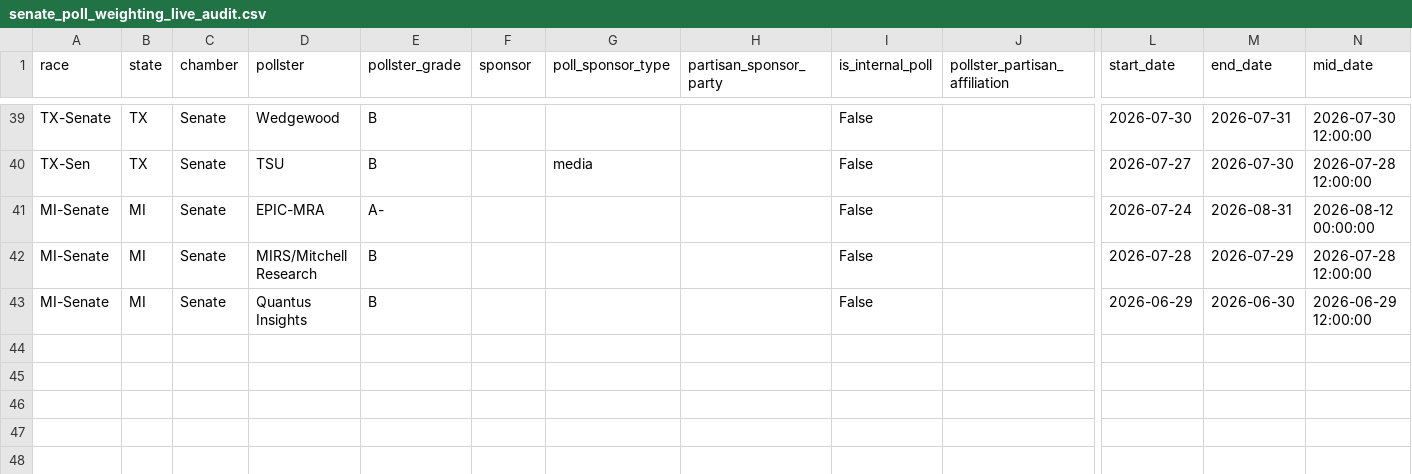
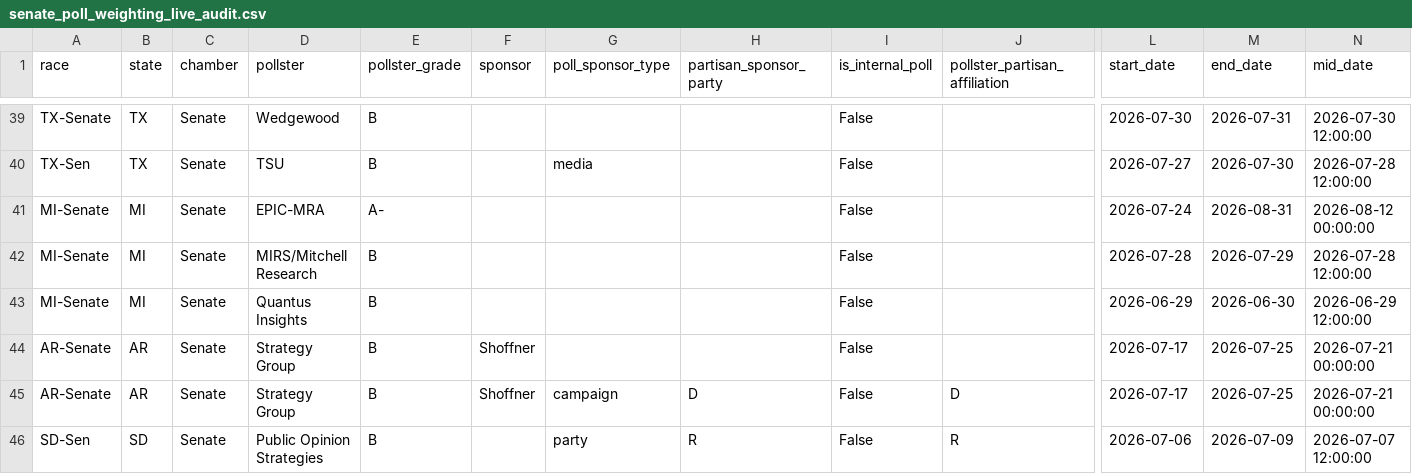
Before and after one commit to benyelin/2026-Senate-Model, a CSV file: outputs/senate_poll_weighting_live_audit.csv, drawn as a sheet; only a part is shown, gaps mark what is left out; rows hold the shown columns only; the diff names each change by its address in the sheet, - before the commit and + after, or states it on an @@ line.

Commit message:
Update model inputs and dashboard outputs

```diff
--- a/outputs/senate_poll_weighting_live_audit.csv
+++ b/outputs/senate_poll_weighting_live_audit.csv
+row 44: AR-Senate | AR | Senate | Strategy Group | B | Shoffner |  |  | False |  | 2026-07-17 | 2026-07-25 | 2026-07-21 00:00:00
+row 45: AR-Senate | AR | Senate | Strategy Group | B | Shoffner | campaign | D | False | D | 2026-07-17 | 2026-07-25 | 2026-07-21 00:00:00
+row 46: SD-Sen | SD | Senate | Public Opinion Strategies | B |  | party | R | False | R | 2026-07-06 | 2026-07-09 | 2026-07-07 12:00:00
```
Also changed, not shown: inputs/bayesian_update_generated.csv, inputs/manual_polls.csv, 18 other files.
